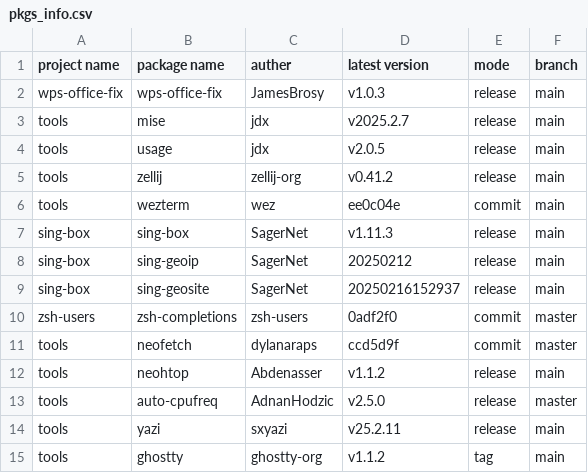
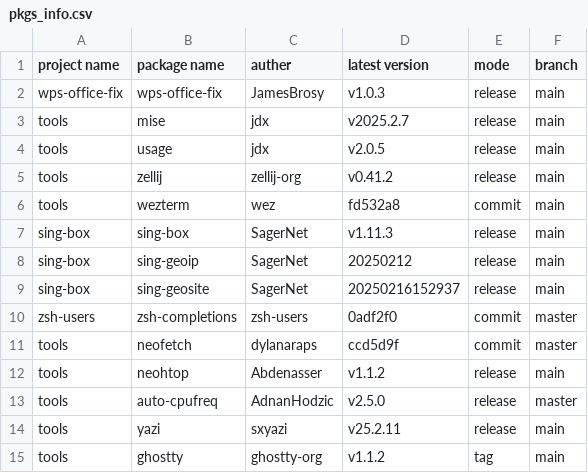
Before and after one commit to JamesBrosy/rpm-spec-templates, a CSV file: .github/pkgs_info.csv, drawn as a sheet.

```diff
--- a/.github/pkgs_info.csv
+++ b/.github/pkgs_info.csv
@@ -5,3 +5,3 @@ tools,usage,jdx,v2.0.5,release,main
 tools,zellij,zellij-org,v0.41.2,release,main
-tools,wezterm,wez,ee0c04e,commit,main
+tools,wezterm,wez,fd532a8,commit,main
 sing-box,sing-box,SagerNet,v1.11.3,release,main
```
